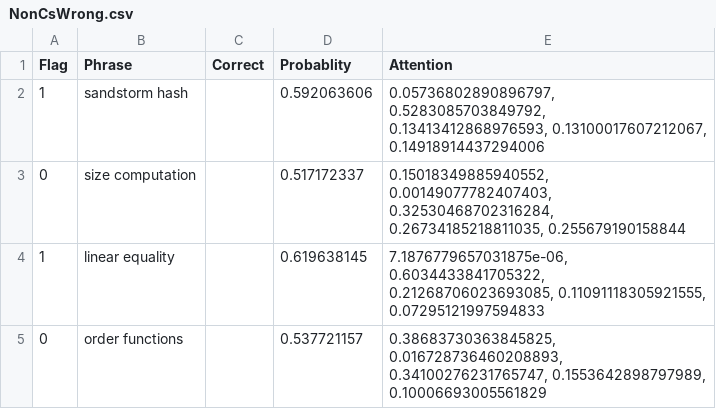
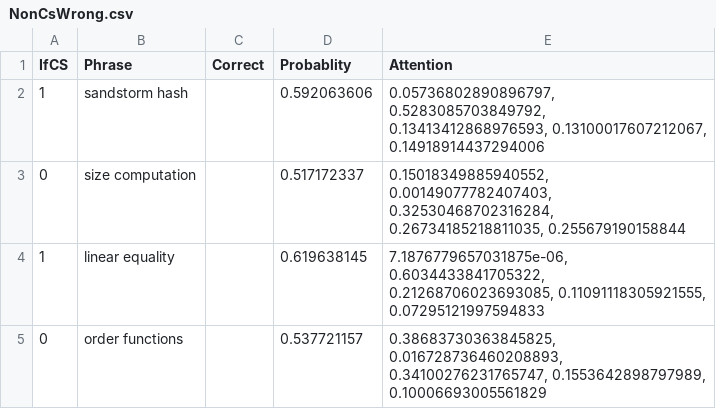
Before and after one commit to AbrarJahin/BiLSTM-Keras, a CSV file: output/NonCsWrong.csv, drawn as a sheet; only a part is shown.

Commit message:
Column name changed

```diff
--- a/output/NonCsWrong.csv
+++ b/output/NonCsWrong.csv
@@ -1,2 +1,2 @@
-Flag,Phrase,Correct,Probablity,Attention
+IfCS,Phrase,Correct,Probablity,Attention
 1,sandstorm hash,,0.592063606,"0.05736802890896797, 0.5283085703849792, 0.13413412868976593, 0.13100017607212067, 0.14918914437294006"
```
